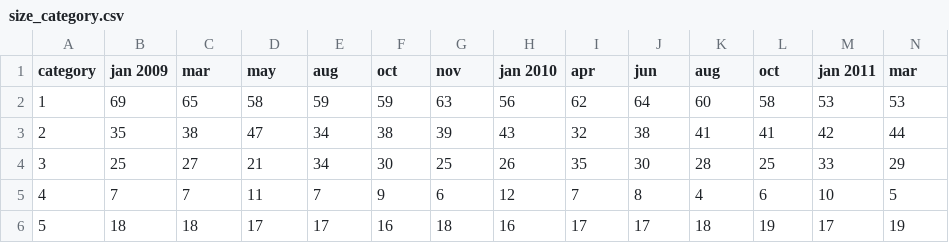
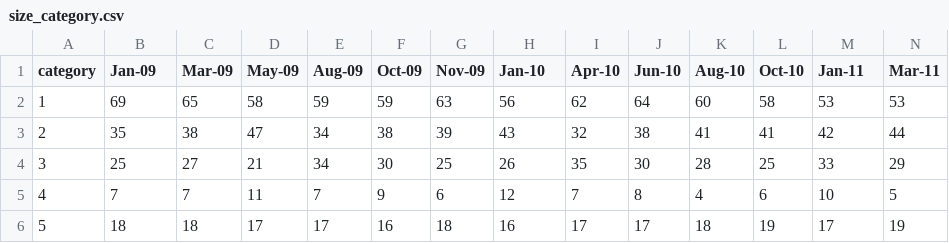
Before and after one commit to luisagranados/sinkholes, a CSV file: data/size_category.csv, drawn as a sheet; only a part is shown; the diff covers the shown part only; the diff names each change by its address in the sheet, - before the commit and + after, or states it on an @@ line.

```diff
--- a/data/size_category.csv
+++ b/data/size_category.csv
-B1: jan 2009
+B1: Jan-09
-C1: mar
+C1: Mar-09
-D1: may
+D1: May-09
-E1: aug
+E1: Aug-09
-F1: oct
+F1: Oct-09
-G1: nov
+G1: Nov-09
-H1: jan 2010
+H1: Jan-10
-I1: apr
+I1: Apr-10
-J1: jun
+J1: Jun-10
-K1: aug
+K1: Aug-10
-L1: oct
+L1: Oct-10
-M1: jan 2011
+M1: Jan-11
-N1: mar
+N1: Mar-11
```
Also changed, not shown: 31 edited cells elsewhere in this file, data/depth.csv, data/richness.csv, 7 other files.
